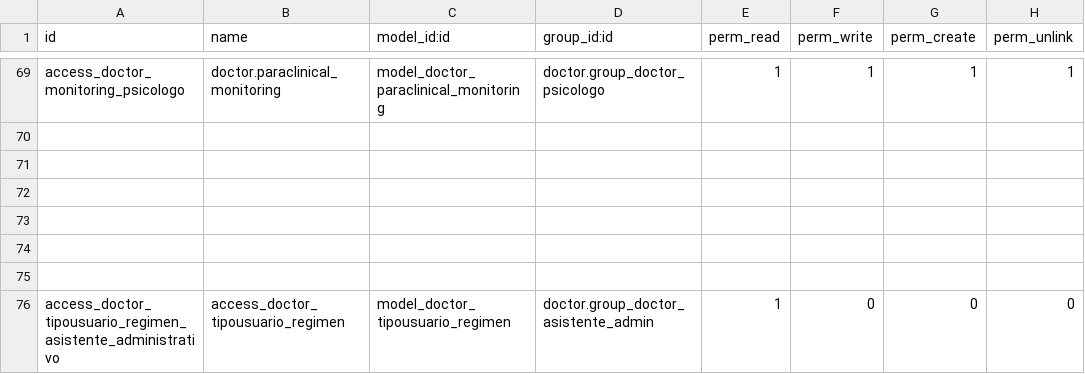
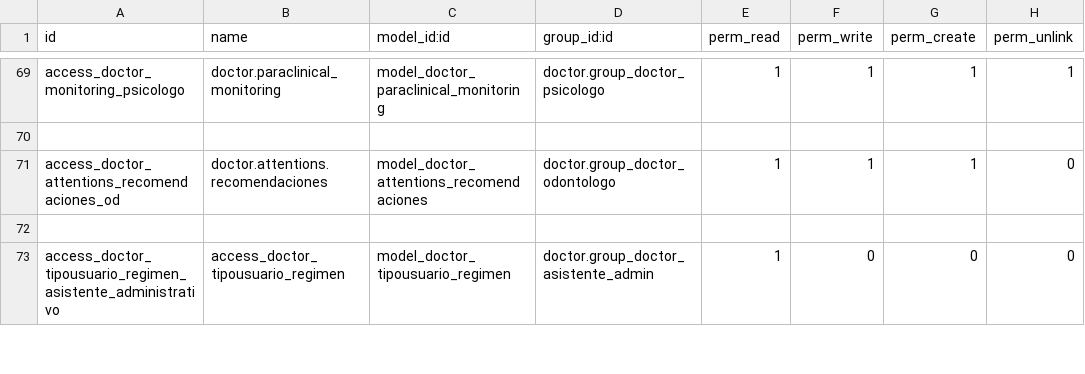
Before and after one commit to hivam/l10n_co_doctor, a CSV file: security/ir.model.access.csv, drawn as a sheet; only a part is shown, gaps mark what is left out; removed rows and columns are numbered as before the commit, all else as after; the diff names each change by its address in the sheet, - before the commit and + after, or states it on an @@ line.

Commit message:
agregando permiso -Capriatto

```diff
--- a/security/ir.model.access.csv
+++ b/security/ir.model.access.csv
-row 71: (empty)
+row 71: access_doctor_attentions_recomendaciones_od | doctor.attentions.recomendaciones | model_doctor_attentions_recomendaciones | doctor.group_doctor_odontologo | 1 | 1 | 1 | 0
-row 72: (empty)
-row 73: (empty)
-row 74: (empty)
```
